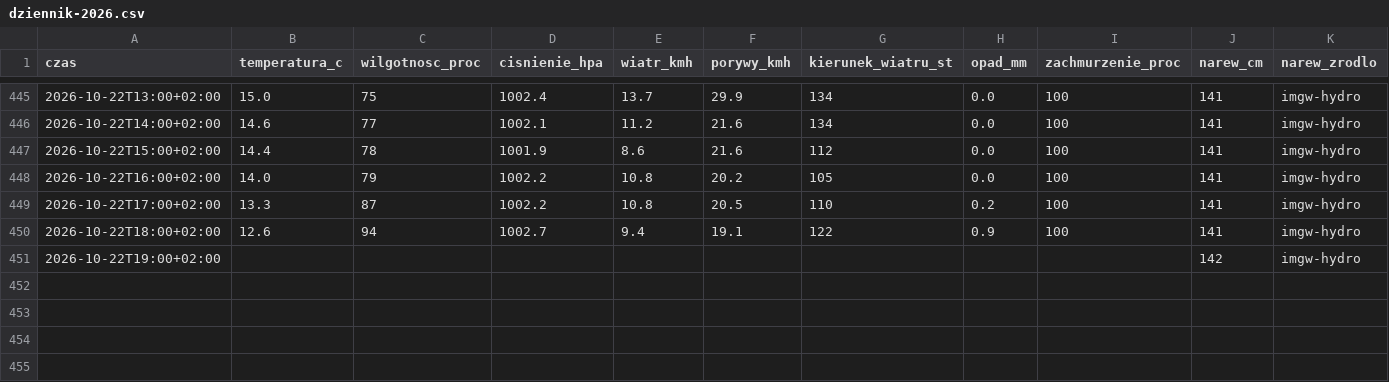
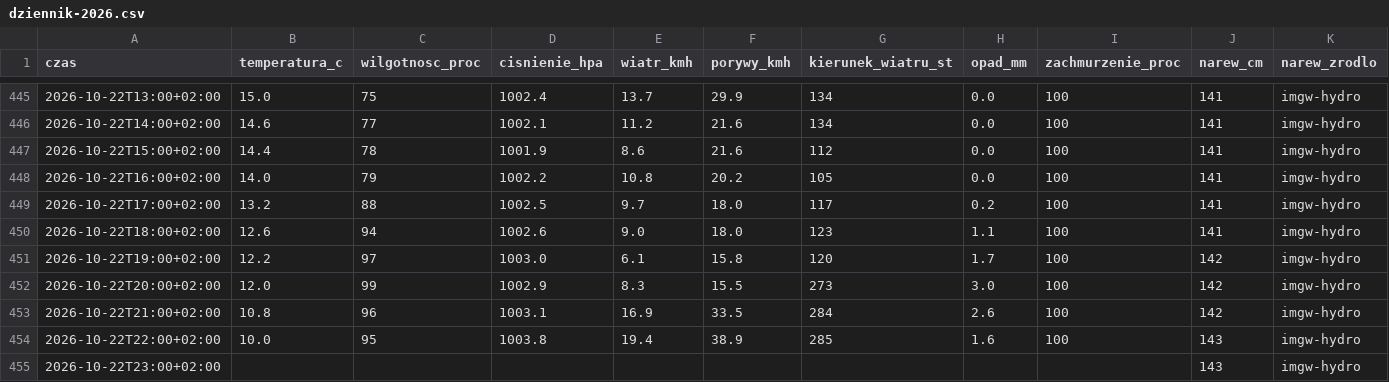
Before and after one commit to arturwyrzykowski/pogoda-tv, a CSV file: data/dziennik-2026.csv, drawn as a sheet; only a part is shown, gaps mark what is left out.

```diff
--- a/data/dziennik-2026.csv
+++ b/data/dziennik-2026.csv
@@ -448,4 +448,8 @@ czas,temperatura_c,wilgotnosc_proc,cisnienie_hpa,wiatr_kmh,porywy_kmh,kierunek_w
 2026-10-22T16:00+02:00,14.0,79,1002.2,10.8,20.2,105,0.0,100,141,imgw-hydro
-2026-10-22T17:00+02:00,13.3,87,1002.2,10.8,20.5,110,0.2,100,141,imgw-hydro
-2026-10-22T18:00+02:00,12.6,94,1002.7,9.4,19.1,122,0.9,100,141,imgw-hydro
-2026-10-22T19:00+02:00,,,,,,,,,142,imgw-hydro
+2026-10-22T17:00+02:00,13.2,88,1002.5,9.7,18.0,117,0.2,100,141,imgw-hydro
+2026-10-22T18:00+02:00,12.6,94,1002.6,9.0,18.0,123,1.1,100,141,imgw-hydro
+2026-10-22T19:00+02:00,12.2,97,1003.0,6.1,15.8,120,1.7,100,142,imgw-hydro
+2026-10-22T20:00+02:00,12.0,99,1002.9,8.3,15.5,273,3.0,100,142,imgw-hydro
+2026-10-22T21:00+02:00,10.8,96,1003.1,16.9,33.5,284,2.6,100,142,imgw-hydro
+2026-10-22T22:00+02:00,10.0,95,1003.8,19.4,38.9,285,1.6,100,143,imgw-hydro
+2026-10-22T23:00+02:00,,,,,,,,,143,imgw-hydro
```
Also changed, not shown: 1 other file.
